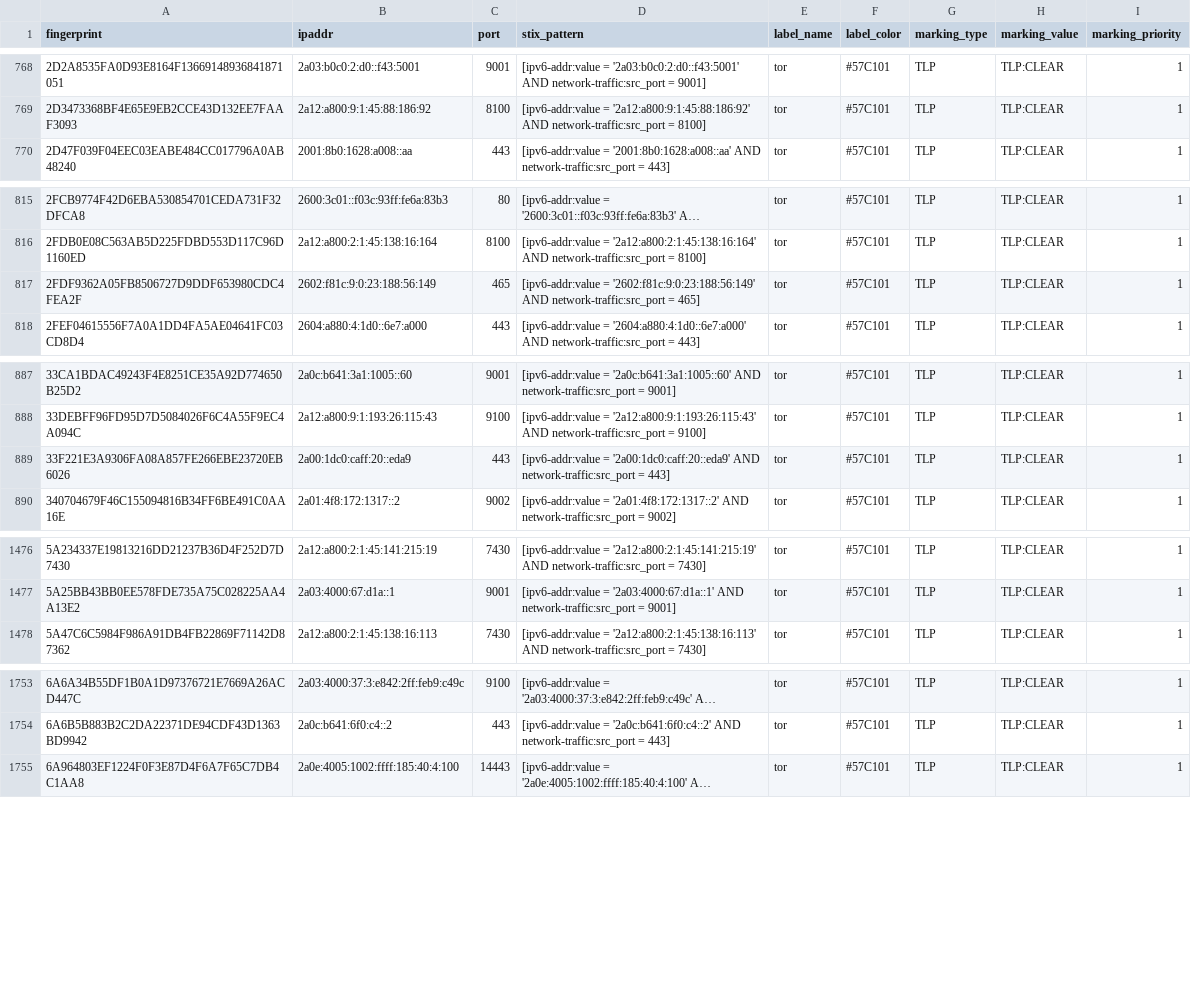
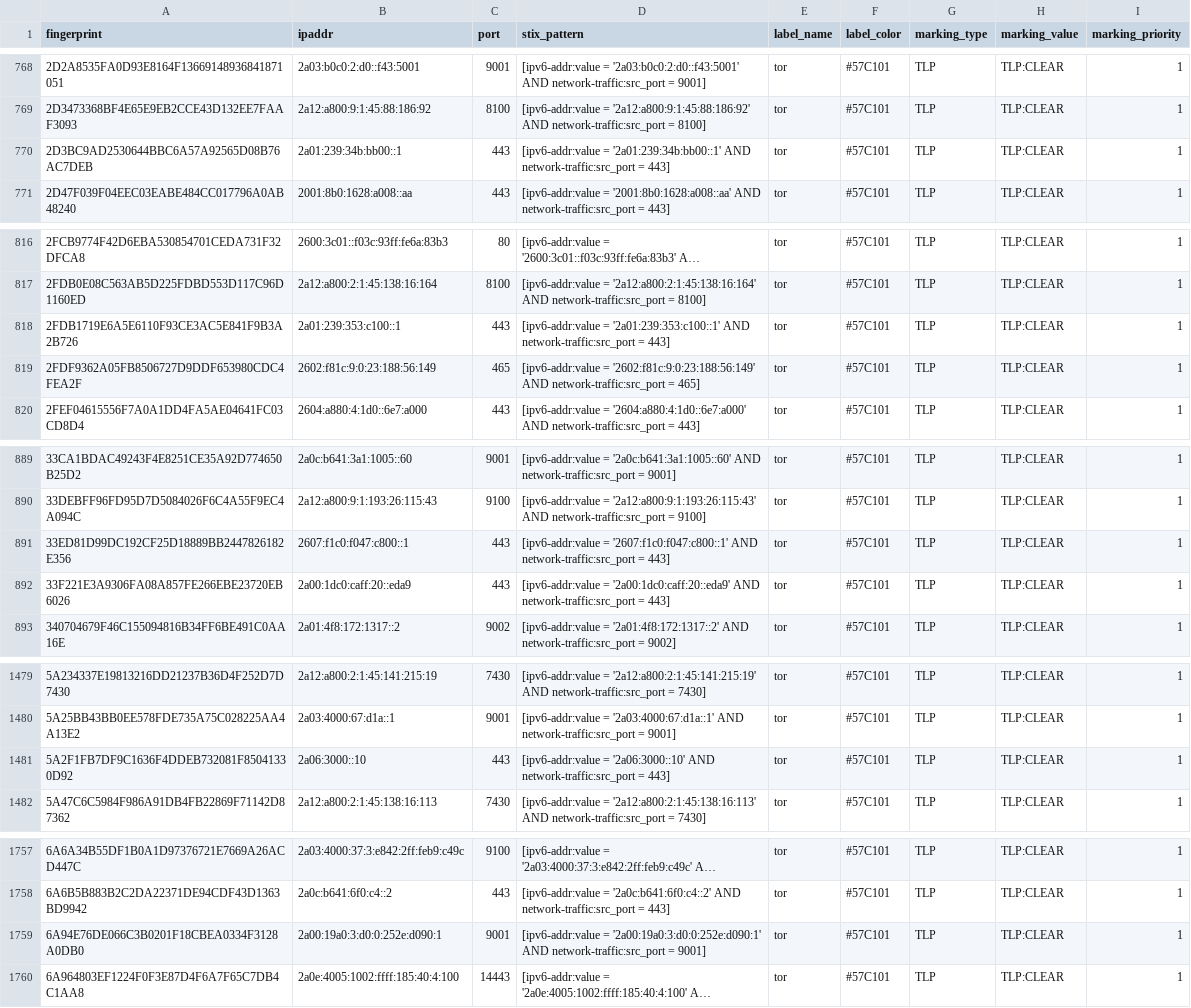
Before and after one commit to DreadFog/tor_csv_feed_opencti, a CSV file: latest.all_v6.csv, drawn as a sheet; only a part is shown, gaps mark what is left out; long unchanged cells end in …; the diff covers the shown part only; the diff names each change by its address in the sheet, - before the commit and + after, or states it on an @@ line.

```diff
--- a/latest.all_v6.csv
+++ b/latest.all_v6.csv
+row 770: 2D3BC9AD2530644BBC6A57A92565D08B76AC7DEB | 2a01:239:34b:bb00::1 | 443 | [ipv6-addr:value = '2a01:239:34b:bb00::1' AND network-traffic:src_port = 443] | tor | #57C101 | TLP | TLP:CLEAR | 1
+row 818: 2FDB1719E6A5E6110F93CE3AC5E841F9B3A2B726 | 2a01:239:353:c100::1 | 443 | [ipv6-addr:value = '2a01:239:353:c100::1' AND network-traffic:src_port = 443] | tor | #57C101 | TLP | TLP:CLEAR | 1
+row 891: 33ED81D99DC192CF25D18889BB2447826182E356 | 2607:f1c0:f047:c800::1 | 443 | [ipv6-addr:value = '2607:f1c0:f047:c800::1' AND network-traffic:src_port = 443] | tor | #57C101 | TLP | TLP:CLEAR | 1
+row 1481: 5A2F1FB7DF9C1636F4DDEB732081F85041330D92 | 2a06:3000::10 | 443 | [ipv6-addr:value = '2a06:3000::10' AND network-traffic:src_port = 443] | tor | #57C101 | TLP | TLP:CLEAR | 1
+row 1759: 6A94E76DE066C3B0201F18CBEA0334F3128A0DB0 | 2a00:19a0:3:d0:0:252e:d090:1 | 9001 | [ipv6-addr:value = '2a00:19a0:3:d0:0:252e:d090:1' AND network-traffic:src_port = 9001] | tor | #57C101 | TLP | TLP:CLEAR | 1
```
Also changed, not shown: 4 added rows, 4 removed rows and 3 edited cells elsewhere in this file, latest.exits_v4.csv, latest.exits_v6.csv, 3 other files.
